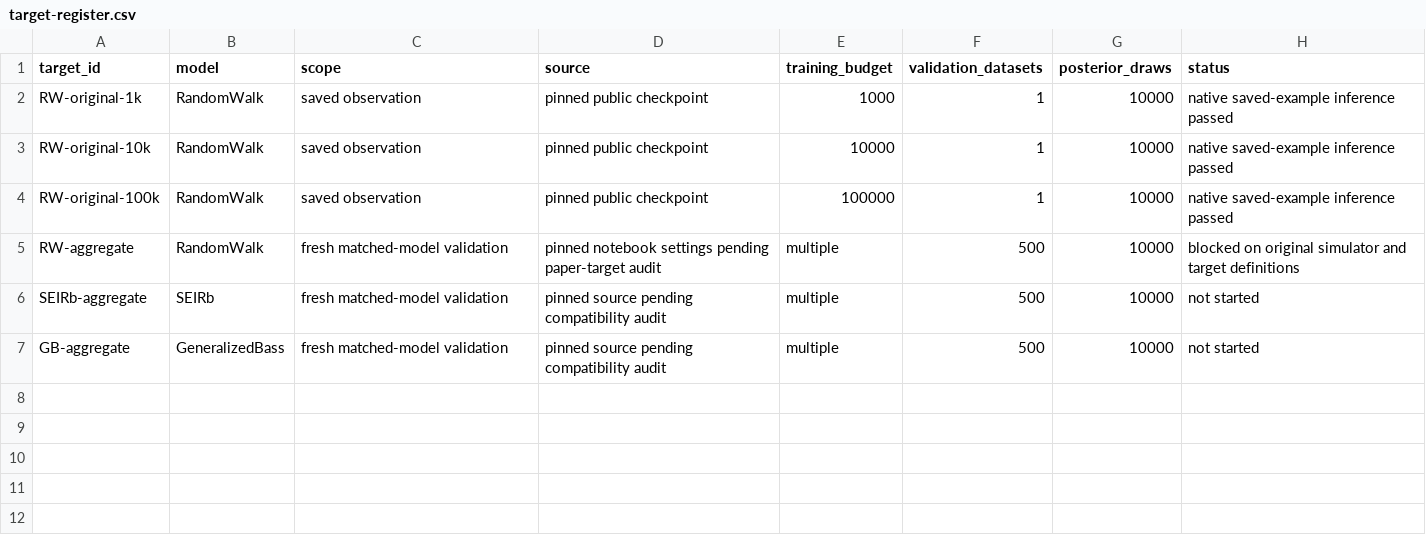
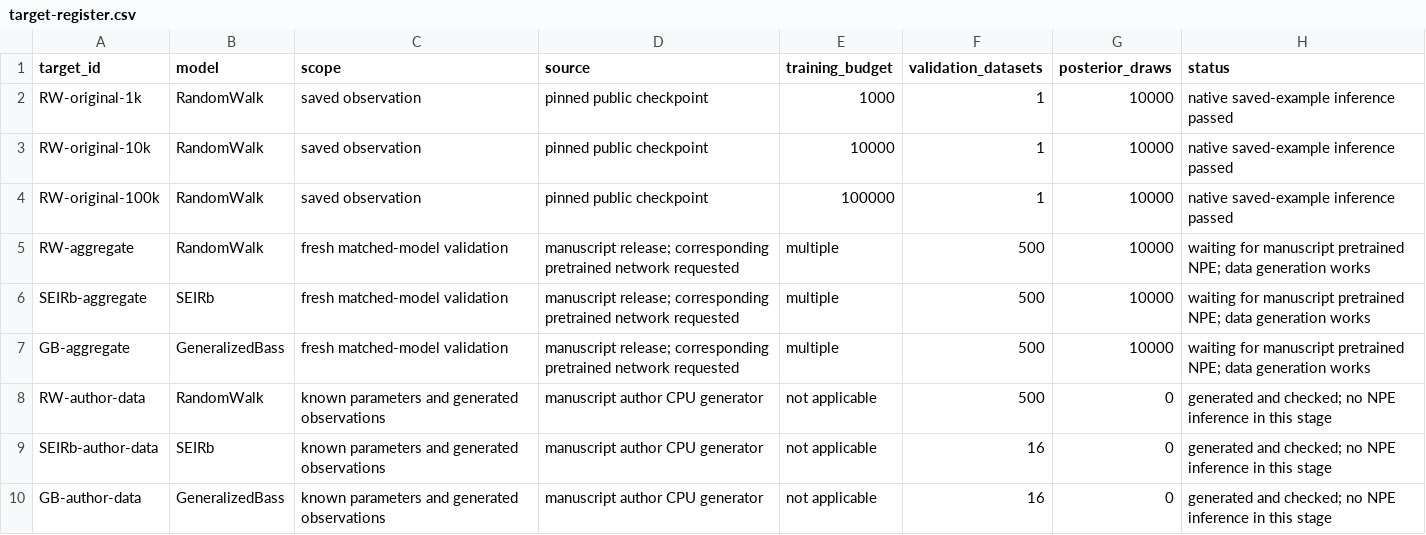
Before and after one commit to youssefsaiid21-a11y/npe-reliability-research, a CSV file: baseline-reproduction/target-register.csv, drawn as a sheet.

```diff
--- a/baseline-reproduction/target-register.csv
+++ b/baseline-reproduction/target-register.csv
@@ -4,4 +4,7 @@ RW-original-10k,RandomWalk,saved observation,pinned public checkpoint,10000,1,10
 RW-original-100k,RandomWalk,saved observation,pinned public checkpoint,100000,1,10000,native saved-example inference passed
-RW-aggregate,RandomWalk,fresh matched-model validation,pinned notebook settings pending paper-target audit,multiple,500,10000,blocked on original simulator and target definitions
-SEIRb-aggregate,SEIRb,fresh matched-model validation,pinned source pending compatibility audit,multiple,500,10000,not started
-GB-aggregate,GeneralizedBass,fresh matched-model validation,pinned source pending compatibility audit,multiple,500,10000,not started
+RW-aggregate,RandomWalk,fresh matched-model validation,manuscript release; corresponding pretrained network requested,multiple,500,10000,waiting for manuscript pretrained NPE; data generation works
+SEIRb-aggregate,SEIRb,fresh matched-model validation,manuscript release; corresponding pretrained network requested,multiple,500,10000,waiting for manuscript pretrained NPE; data generation works
+GB-aggregate,GeneralizedBass,fresh matched-model validation,manuscript release; corresponding pretrained network requested,multiple,500,10000,waiting for manuscript pretrained NPE; data generation works
+RW-author-data,RandomWalk,known parameters and generated observations,manuscript author CPU generator,not applicable,500,0,generated and checked; no NPE inference in this stage
+SEIRb-author-data,SEIRb,known parameters and generated observations,manuscript author CPU generator,not applicable,16,0,generated and checked; no NPE inference in this stage
+GB-author-data,GeneralizedBass,known parameters and generated observations,manuscript author CPU generator,not applicable,16,0,generated and checked; no NPE inference in this stage
```
Also changed, not shown: 25 other files.
